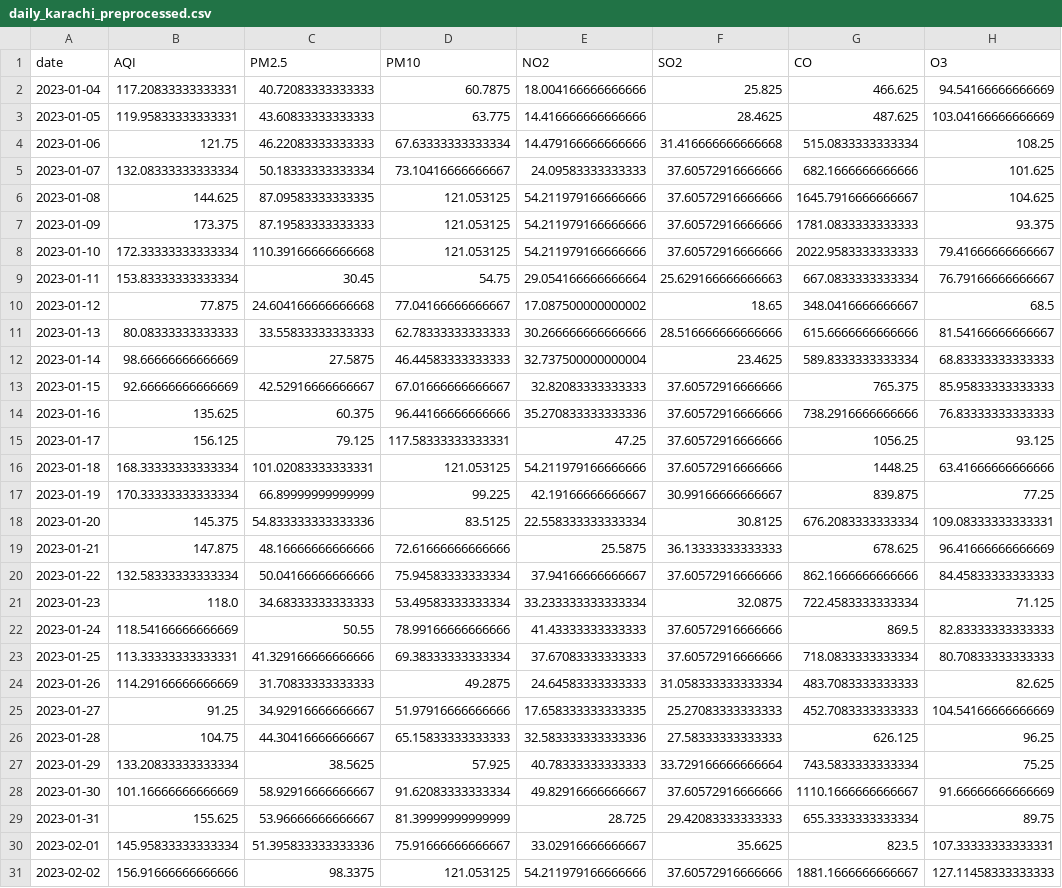
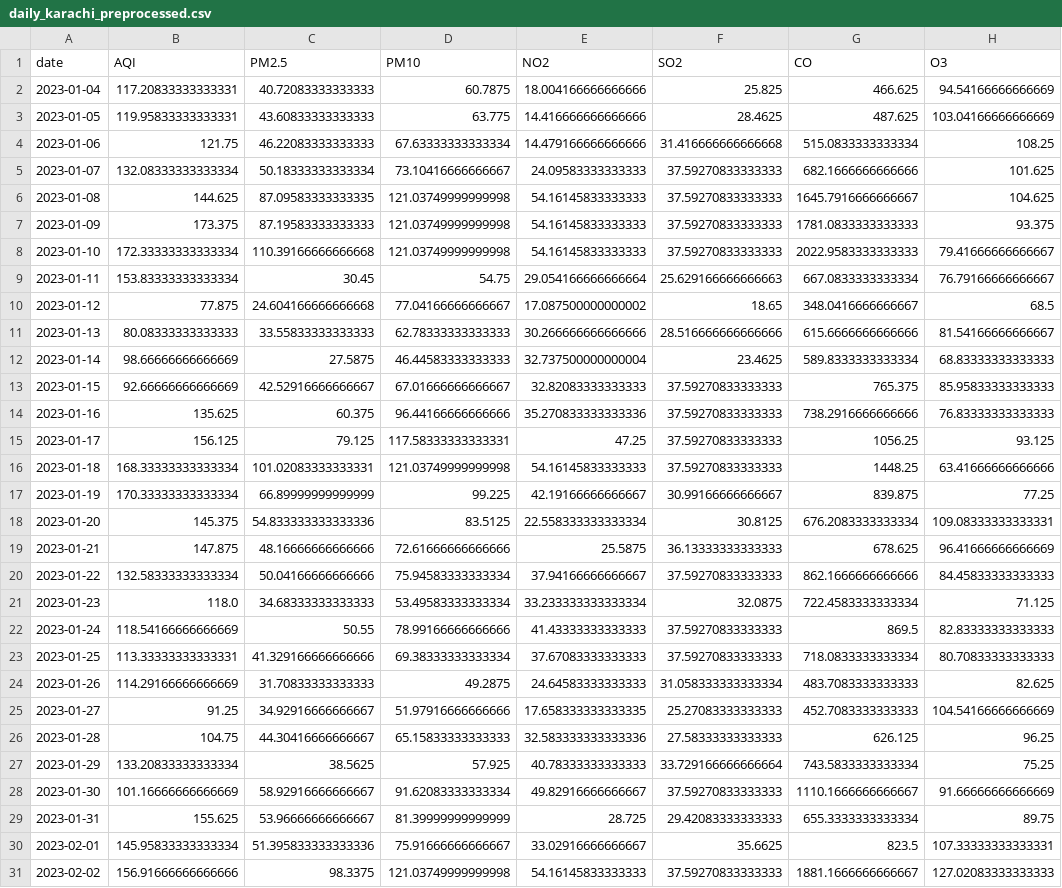
Before and after one commit to SheemaMasood381/Pearls-Karachi-AQI-Prediction-for-next-3-days-, a CSV file: processed_data/daily_karachi_preprocessed.csv, drawn as a sheet; only a part is shown; the diff covers the shown part only; the diff names each change by its address in the sheet, - before the commit and + after, or states it on an @@ line.

```diff
--- a/processed_data/daily_karachi_preprocessed.csv
+++ b/processed_data/daily_karachi_preprocessed.csv
-F5:F8 (SO2): 37.60572916666666
+F5:F8 (SO2): 37.59270833333333
-D6:D8 (PM10): 121.053125
+D6:D8 (PM10): 121.03749999999998
-E6:E8 (NO2): 54.211979166666666
+E6:E8 (NO2): 54.16145833333333
-F13:F16 (SO2): 37.60572916666666
+F13:F16 (SO2): 37.59270833333333
-D16 (PM10): 121.053125
+D16 (PM10): 121.03749999999998
-E16 (NO2): 54.211979166666666
+E16 (NO2): 54.16145833333333
-F20 (SO2): 37.60572916666666
+F20 (SO2): 37.59270833333333
-F22:F23 (SO2): 37.60572916666666
+F22:F23 (SO2): 37.59270833333333
-F28 (SO2): 37.60572916666666
+F28 (SO2): 37.59270833333333
-D31 (PM10): 121.053125
+D31 (PM10): 121.03749999999998
-E31 (NO2): 54.211979166666666
+E31 (NO2): 54.16145833333333
-F31 (SO2): 37.60572916666666
+F31 (SO2): 37.59270833333333
-H31 (O3): 127.11458333333333
+H31 (O3): 127.02083333333333
```
Also changed, not shown: 1 added row and 103 edited cells elsewhere in this file, data/karachi_daily_aqi_weather.csv, lime_explanations/lime_explanation.csv, 4 other files.
